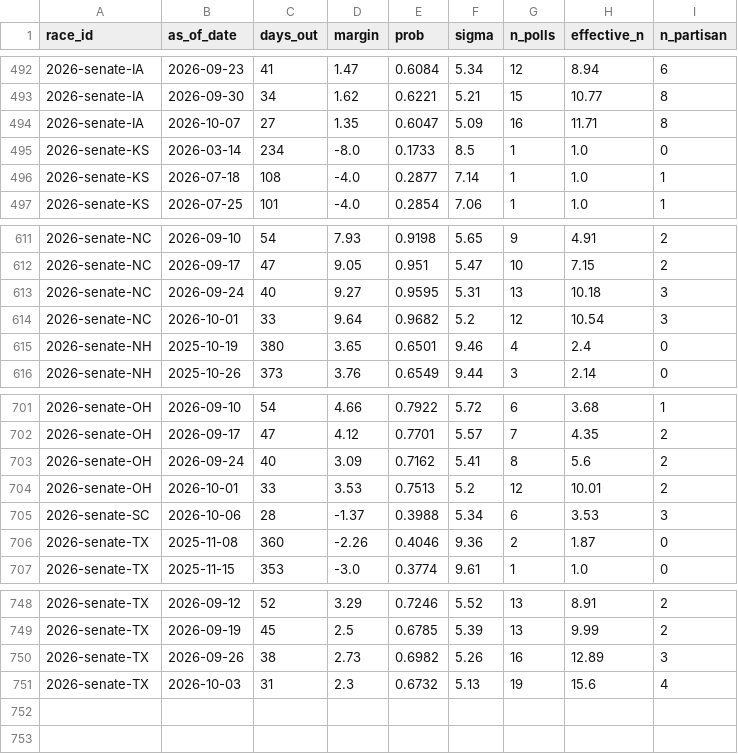
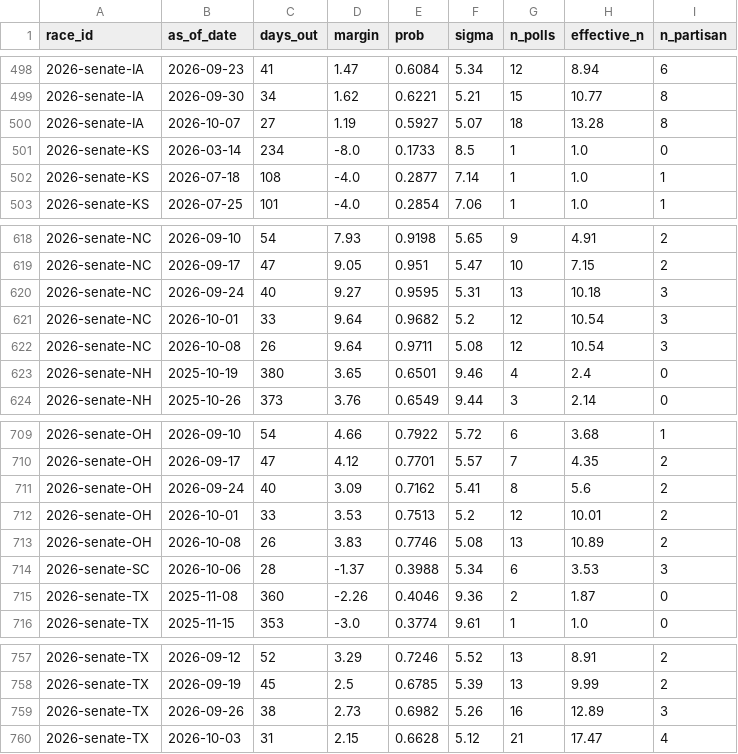
Before and after one commit to cohens714/oddsvspolls, a CSV file: data/poll_history.csv, drawn as a sheet; only a part is shown, gaps mark what is left out; the diff covers the shown part only.

```diff
--- a/data/poll_history.csv
+++ b/data/poll_history.csv
@@ -493,3 +499,3 @@ race_id,as_of_date,days_out,margin,prob,sigma,n_polls,effective_n,n_partisan
 2026-senate-IA,2026-09-30,34,1.62,0.6221,5.21,15,10.77,8
-2026-senate-IA,2026-10-07,27,1.35,0.6047,5.09,16,11.71,8
+2026-senate-IA,2026-10-07,27,1.19,0.5927,5.07,18,13.28,8
 2026-senate-KS,2026-03-14,234,-8.0,0.1733,8.5,1,1.0,0
@@ -614,2 +621,3 @@ race_id,as_of_date,days_out,margin,prob,sigma,n_polls,effective_n,n_partisan
 2026-senate-NC,2026-10-01,33,9.64,0.9682,5.2,12,10.54,3
+2026-senate-NC,2026-10-08,26,9.64,0.9711,5.08,12,10.54,3
 2026-senate-NH,2025-10-19,380,3.65,0.6501,9.46,4,2.4,0
@@ -704,2 +712,3 @@ race_id,as_of_date,days_out,margin,prob,sigma,n_polls,effective_n,n_partisan
 2026-senate-OH,2026-10-01,33,3.53,0.7513,5.2,12,10.01,2
+2026-senate-OH,2026-10-08,26,3.83,0.7746,5.08,13,10.89,2
 2026-senate-SC,2026-10-06,28,-1.37,0.3988,5.34,6,3.53,3
@@ -750,2 +759,2 @@ race_id,as_of_date,days_out,margin,prob,sigma,n_polls,effective_n,n_partisan
 2026-senate-TX,2026-09-26,38,2.73,0.6982,5.26,16,12.89,3
-2026-senate-TX,2026-10-03,31,2.3,0.6732,5.13,19,15.6,4
+2026-senate-TX,2026-10-03,31,2.15,0.6628,5.12,21,17.47,4
```
Also changed, not shown: 7 added rows and 36 edited cells elsewhere in this file, data/poll_averages.csv, data/poll_probabilities.csv, 3 other files.
